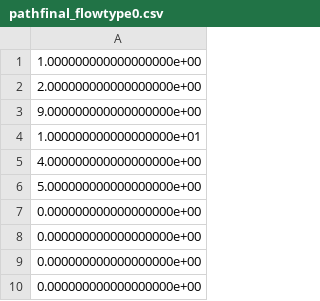
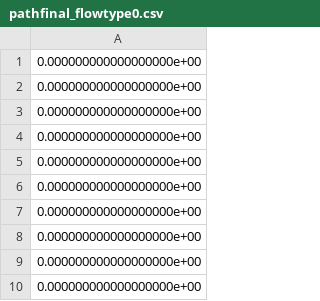
Before and after one commit to karthikdash/PacketLevel_Sim_Hetero, a CSV file: pathfinal_flowtype0.csv, drawn as a sheet.

```diff
--- a/pathfinal_flowtype0.csv
+++ b/pathfinal_flowtype0.csv
@@ -1,7 +1,7 @@
-1.000000000000000000e+00
-2.000000000000000000e+00
-9.000000000000000000e+00
-1.000000000000000000e+01
-4.000000000000000000e+00
-5.000000000000000000e+00
+0.000000000000000000e+00
+0.000000000000000000e+00
+0.000000000000000000e+00
+0.000000000000000000e+00
+0.000000000000000000e+00
+0.000000000000000000e+00
 0.000000000000000000e+00
```
Also changed, not shown: 12 other files.
